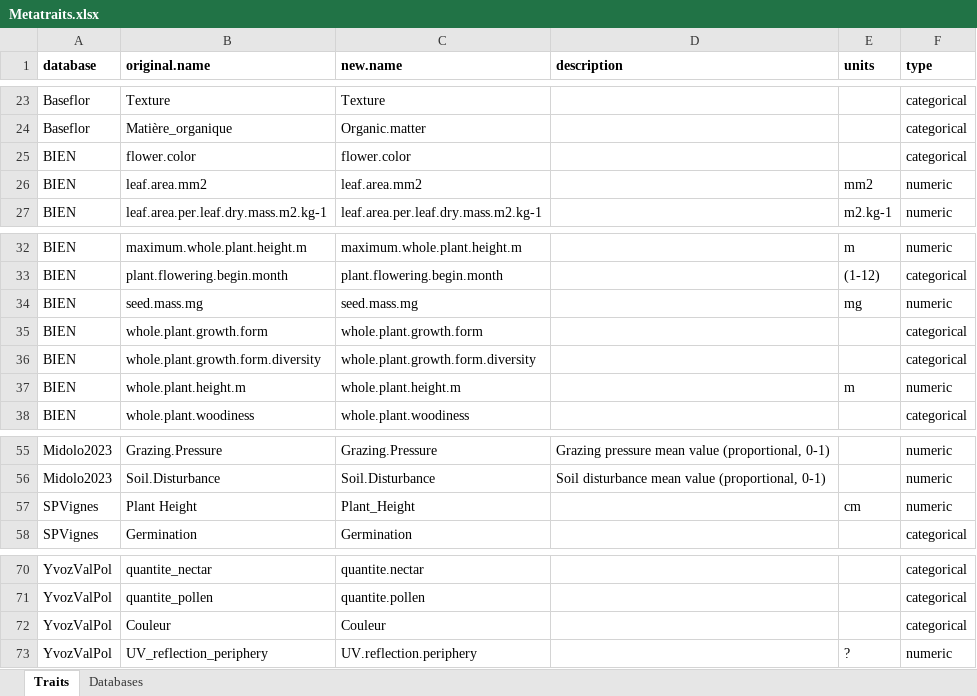
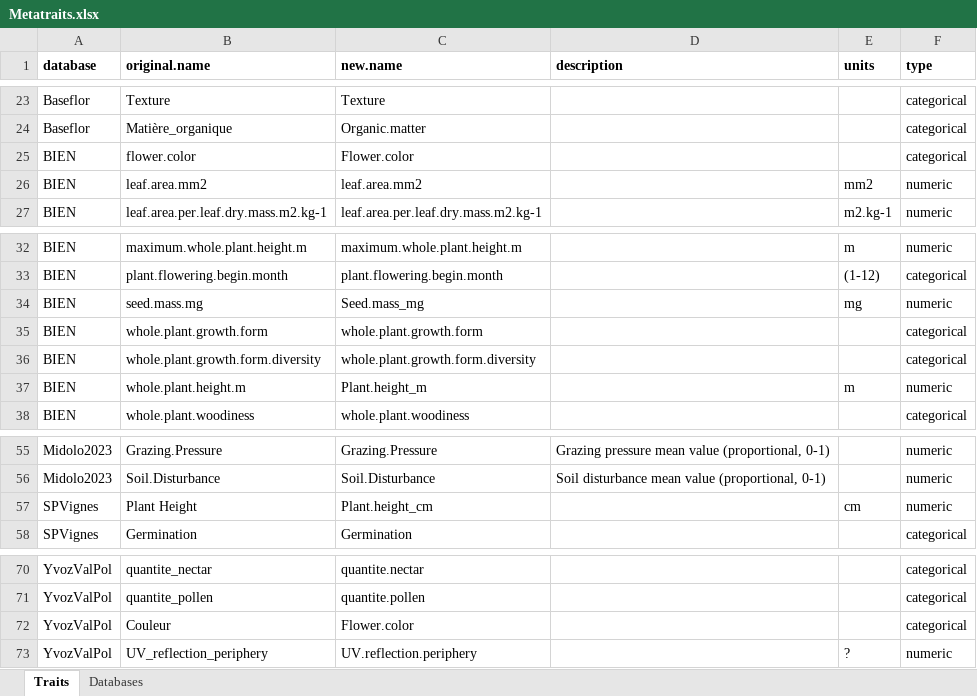
Before and after one commit to FELLOW-flora/fellow-traits, an Excel workbook: data/raw-data/traits/Metatraits.xlsx, sheet Traits, drawn as a sheet; only a part is shown, gaps mark what is left out; values as stored, in another font and other column widths than the file's, no borders; the diff covers the shown part only; the diff names each change by its address in the sheet, - before the commit and + after, or states it on an @@ line.

Commit message:
feat: handle long trait databases

```diff
--- a/data/raw-data/traits/Metatraits.xlsx (sheet Traits)
+++ b/data/raw-data/traits/Metatraits.xlsx (sheet Traits)
-C25 (new.name): flower.color
+C25 (new.name): Flower.color
-C34 (new.name): seed.mass.mg
+C34 (new.name): Seed.mass_mg
-C37 (new.name): whole.plant.height.m
+C37 (new.name): Plant.height_m
-C57 (new.name): Plant_Height
+C57 (new.name): Plant.height_cm
-C72 (new.name): Couleur
+C72 (new.name): Flower.color
```
Also changed, not shown: 18 added rows and 4 edited cells elsewhere in this sheet, 17 other files.
